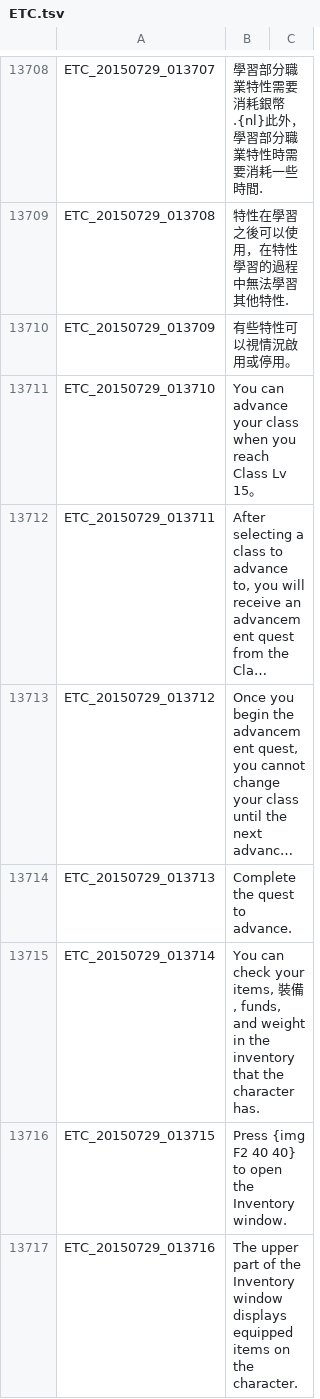
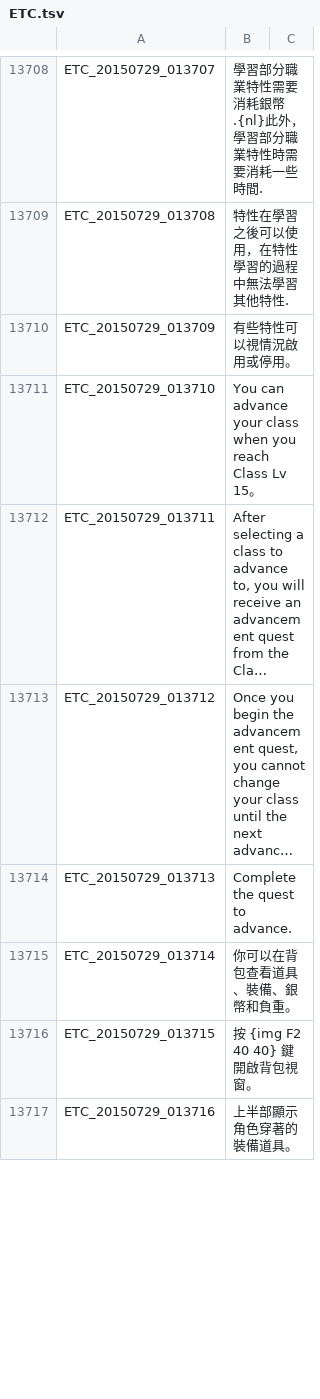
Before and after one commit to Meowurs/TreeOfSaviorChineseTraditional, a TSV file: ETC.tsv, drawn as a sheet; only a part is shown, gaps mark what is left out; long unchanged cells end in …; the diff covers the shown part only; the diff names each change by its address in the sheet, - before the commit and + after, or states it on an @@ line.

```diff
--- a/ETC.tsv
+++ b/ETC.tsv
-B13715: You can check your items, 裝備, funds, and weight in the inventory that the character has.
+B13715: 你可以在背包查看道具、裝備、銀幣和負重。
-B13716: Press {img F2 40 40} to open the Inventory window.
+B13716: 按 {img F2 40 40} 鍵開啟背包視窗。
-B13717: The upper part of the Inventory window displays equipped items on the character.
+B13717: 上半部顯示角色穿著的裝備道具。
```
Also changed, not shown: 1 added row, 1 removed row and 42 edited cells elsewhere in this file.
